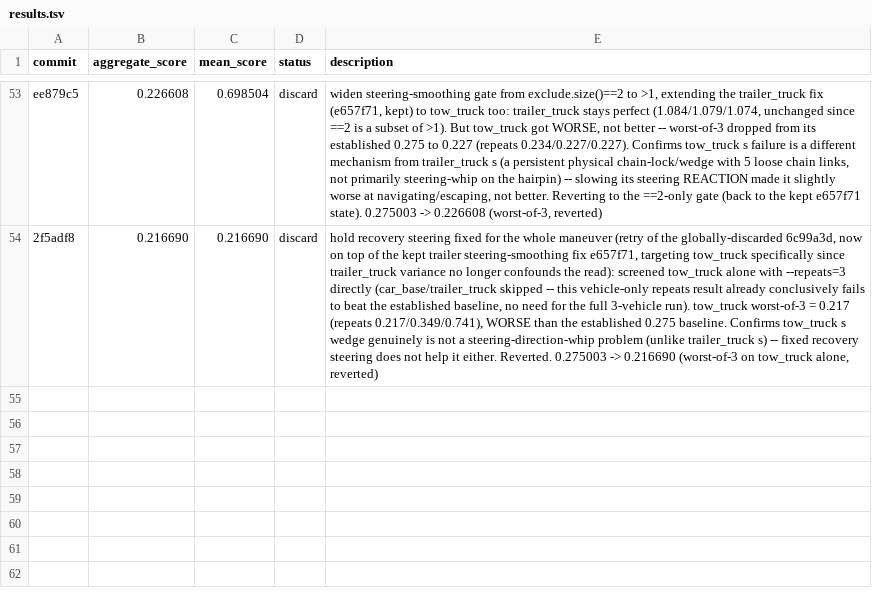
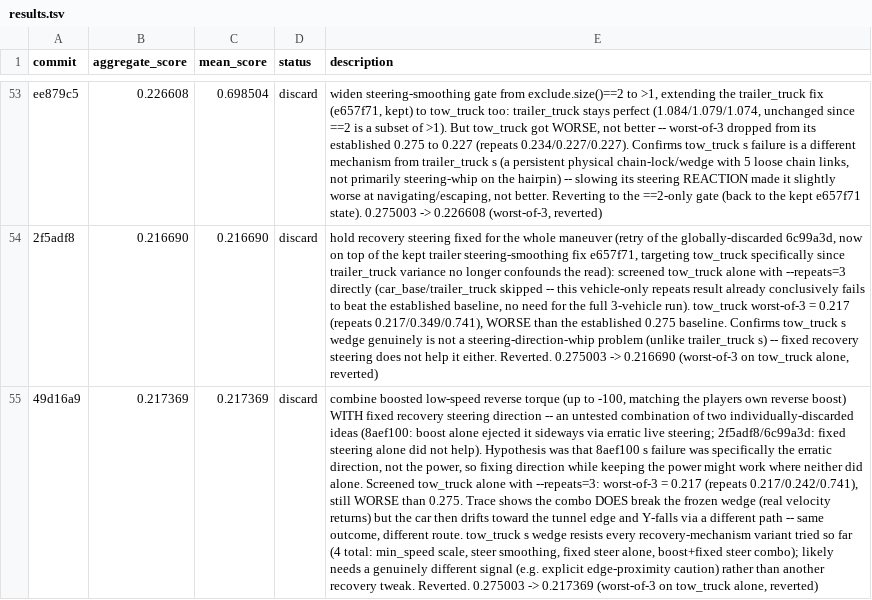
Before and after one commit to ArnaudGardille/driving-policy-autosearch, a TSV file: results.tsv, drawn as a sheet; only a part is shown, gaps mark what is left out; the diff names each change by its address in the sheet, - before the commit and + after, or states it on an @@ line.

Commit message:
log: discard - aggregate_score 0.217369 (was 0.275003) - boost+fixed-steer combo still fails tow_truck

```diff
--- a/results.tsv
+++ b/results.tsv
+row 55: 49d16a9 | 0.217369 | 0.217369 | discard | combine boosted low-speed reverse torque (up to -100, matching the players own reverse boost) WITH fixed recovery steering direction -- an untested combination of two individually-discarded ideas (8aef100: boost alone ejected it sideways via erratic live steering; 2f5adf8/6c99a3d: fixed steering alone did not help). Hypothesis was that 8aef100 s failure was specifically the erratic direction, not the power, so fixing direction while keeping the power might work where neither did alone. Screened tow_truck alone with --repeats=3: worst-of-3 = 0.217 (repeats 0.217/0.242/0.741), still WORSE than 0.275. Trace shows the combo DOES break the frozen wedge (real velocity returns) but the car then drifts toward the tunnel edge and Y-falls via a different path -- same outcome, different route. tow_truck s wedge resists every recovery-mechanism variant tried so far (4 total: min_speed scale, steer smoothing, fixed steer alone, boost+fixed steer combo); likely needs a genuinely different signal (e.g. explicit edge-proximity caution) rather than another recovery tweak. Reverted. 0.275003 -> 0.217369 (worst-of-3 on tow_truck alone, reverted)
```
Also changed, not shown: 1 other file.
